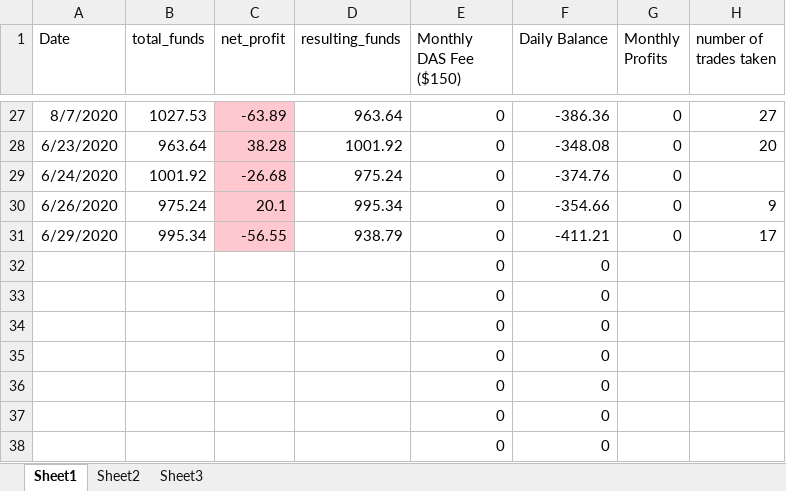
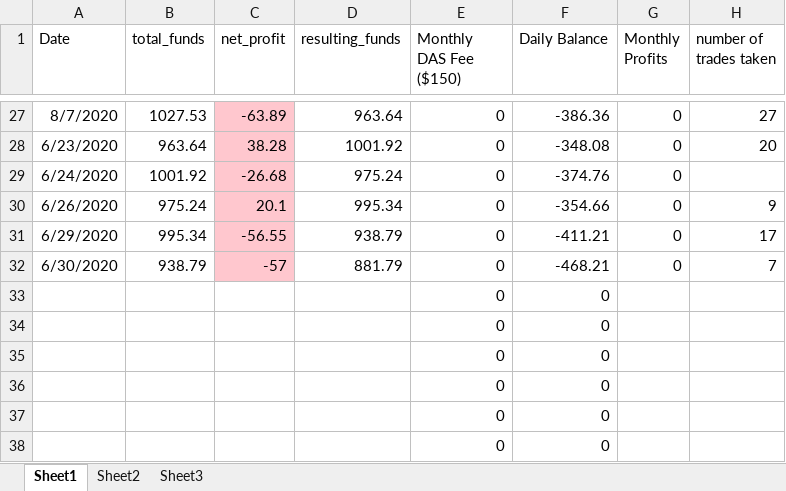
Before and after one commit to dogurasu/trade_analysis, an Excel workbook: trading_data/total_pl.xlsx, sheet Sheet1, drawn as a sheet; only a part is shown, gaps mark what is left out; values as stored, in another font and other column widths than the file's, no borders; conditional formats not drawn; removed rows and columns are numbered as before the commit, all else as after; the diff names each change by its address in the sheet, - before the commit and + after, or states it on an @@ line.

```diff
--- a/trading_data/total_pl.xlsx (sheet Sheet1)
+++ b/trading_data/total_pl.xlsx (sheet Sheet1)
-row 32:  |  |  |  | 0 | 0
+row 32: 6/30/2020 | 938.79 | -57 | 881.79 | 0 | -468.21 | 0 | 7
```
Also changed, not shown: 16 other files.
